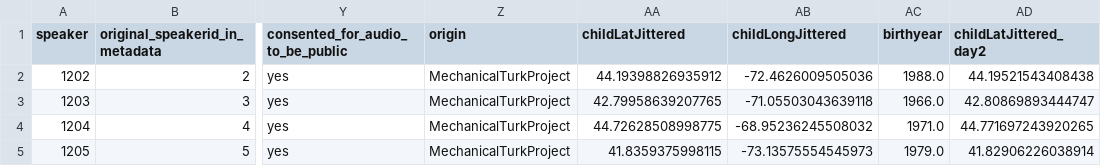
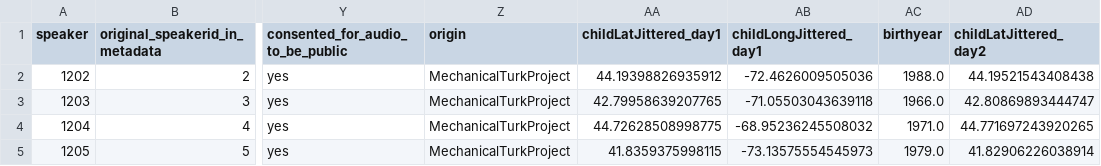
Before and after one commit to fruityysocks/merger, a CSV file: data/demographicInfo.csv, drawn as a sheet; only a part is shown, gaps mark what is left out; the diff names each change by its address in the sheet, - before the commit and + after, or states it on an @@ line.

```diff
--- a/data/demographicInfo.csv
+++ b/data/demographicInfo.csv
-AA1: childLatJittered
+AA1: childLatJittered_day1
-AB1: childLongJittered
+AB1: childLongJittered_day1
```
Also changed, not shown: data/neighborPairs.csv, 32 other files.
